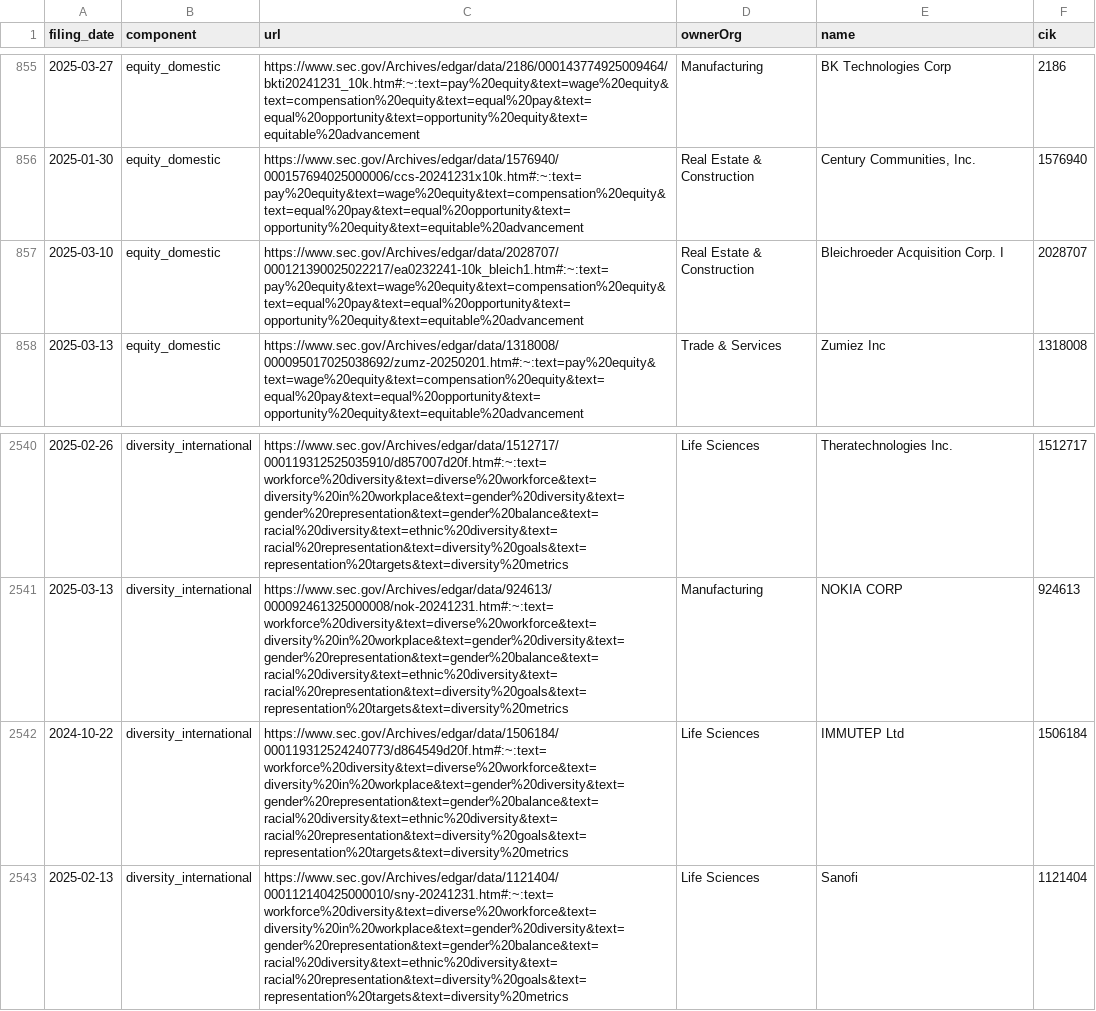
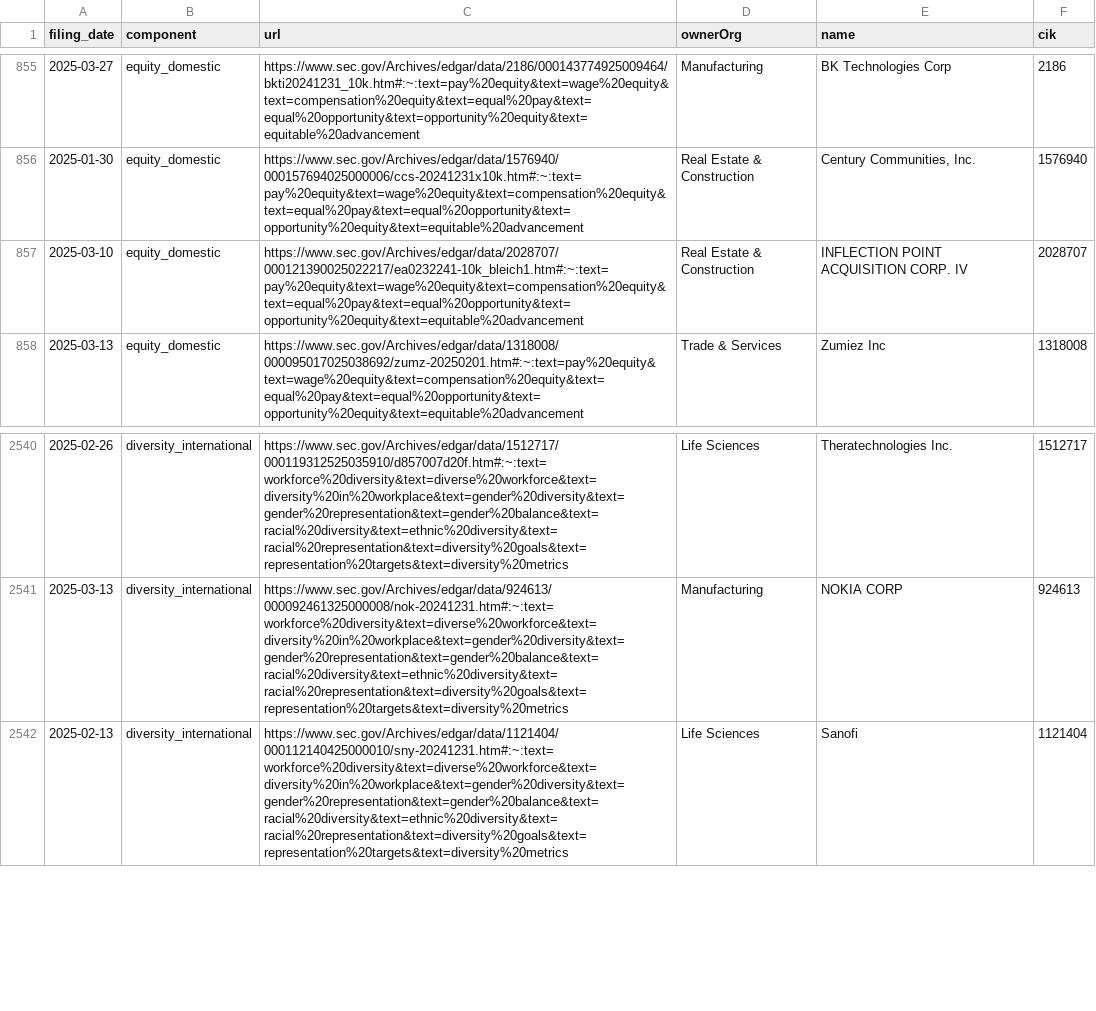
Before and after one commit to john-friedman/datamule-indicators, a CSV file: indicators/format1/Governance/dei/references.csv, drawn as a sheet; only a part is shown, gaps mark what is left out.

```diff
--- a/indicators/format1/Governance/dei/references.csv
+++ b/indicators/format1/Governance/dei/references.csv
@@ -856,3 +856,3 @@ filing_date,component,url,ownerOrg,name,cik
 2025-01-30,equity_domestic,https://www.sec.gov/Archives/edgar/data/1576940/000157694025000006/ccs-20241231x10k.htm#:~:text=pay%20equity&text=wage%20equity&text=compensation%20equity&text=equal%20pay&text=equal%20opportunity&text=opportunity%20equity&text=equitable%20advancement,Real Estate & Construction,"Century Communities, Inc.",1576940
-2025-03-10,equity_domestic,https://www.sec.gov/Archives/edgar/data/2028707/000121390025022217/ea0232241-10k_bleich1.htm#:~:text=pay%20equity&text=wage%20equity&text=compensation%20equity&text=equal%20pay&text=equal%20opportunity&text=opportunity%20equity&text=equitable%20advancement,Real Estate & Construction,Bleichroeder Acquisition Corp. I,2028707
+2025-03-10,equity_domestic,https://www.sec.gov/Archives/edgar/data/2028707/000121390025022217/ea0232241-10k_bleich1.htm#:~:text=pay%20equity&text=wage%20equity&text=compensation%20equity&text=equal%20pay&text=equal%20opportunity&text=opportunity%20equity&text=equitable%20advancement,Real Estate & Construction,INFLECTION POINT ACQUISITION CORP. IV,2028707
 2025-03-13,equity_domestic,https://www.sec.gov/Archives/edgar/data/1318008/000095017025038692/zumz-20250201.htm#:~:text=pay%20equity&text=wage%20equity&text=compensation%20equity&text=equal%20pay&text=equal%20opportunity&text=opportunity%20equity&text=equitable%20advancement,Trade & Services,Zumiez Inc,1318008
@@ -2541,3 +2541,2 @@ filing_date,component,url,ownerOrg,name,cik
 2025-03-13,diversity_international,https://www.sec.gov/Archives/edgar/data/924613/000092461325000008/nok-20241231.htm#:~:text=workforce%20diversity&text=diverse%20workforce&text=diversity%20in%20workplace&text=gender%20diversity&text=gender%20representation&text=gender%20balance&text=racial%20diversity&text=ethnic%20diversity&text=racial%20representation&text=diversity%20goals&text=representation%20targets&text=diversity%20metrics,Manufacturing,NOKIA CORP,924613
-2024-10-22,diversity_international,https://www.sec.gov/Archives/edgar/data/1506184/000119312524240773/d864549d20f.htm#:~:text=workforce%20diversity&text=diverse%20workforce&text=diversity%20in%20workplace&text=gender%20diversity&text=gender%20representation&text=gender%20balance&text=racial%20diversity&text=ethnic%20diversity&text=racial%20representation&text=diversity%20goals&text=representation%20targets&text=diversity%20metrics,Life Sciences,IMMUTEP Ltd,1506184
 2025-02-13,diversity_international,https://www.sec.gov/Archives/edgar/data/1121404/000112140425000010/sny-20241231.htm#:~:text=workforce%20diversity&text=diverse%20workforce&text=diversity%20in%20workplace&text=gender%20diversity&text=gender%20representation&text=gender%20balance&text=racial%20diversity&text=ethnic%20diversity&text=racial%20representation&text=diversity%20goals&text=representation%20targets&text=diversity%20metrics,Life Sciences,Sanofi,1121404
```
Also changed, not shown: indicators/format1/Blockchain/defi/references.csv, indicators/format1/Health/health-research/references.csv, 40 other files.
